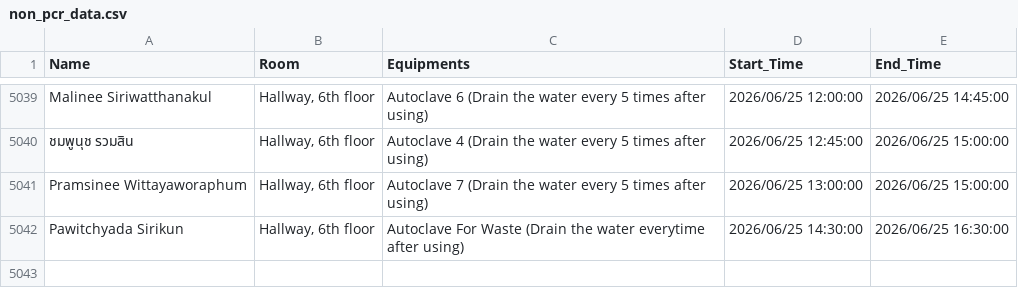
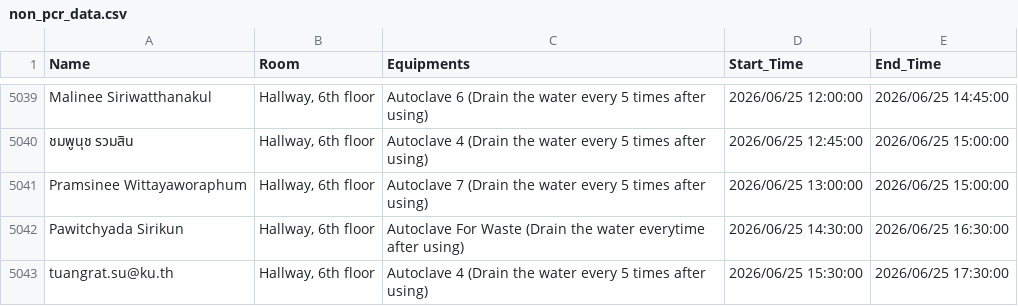
Before and after one commit to GeneticsKU/Lab-Equipments_Reservation, a CSV file: non_pcr_data.csv, drawn as a sheet; only a part is shown, gaps mark what is left out; the diff names each change by its address in the sheet, - before the commit and + after, or states it on an @@ line.

Commit message:
Update non_pcr_data.csv

```diff
--- a/non_pcr_data.csv
+++ b/non_pcr_data.csv
+row 5043: tuangrat.su@ku.th | Hallway, 6th floor | Autoclave 4 (Drain the water every 5 times after using) | 2026/06/25 15:30:00 | 2026/06/25 17:30:00
```
